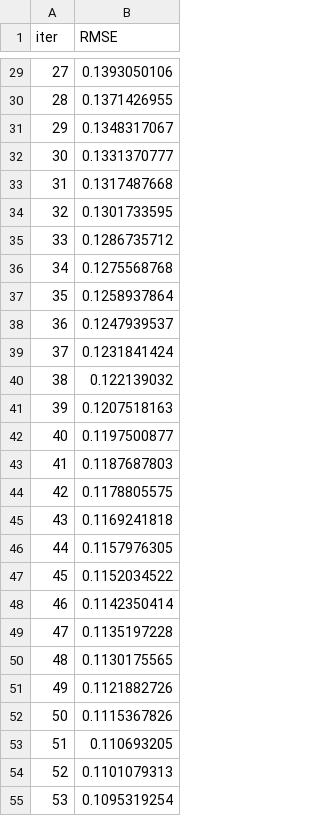
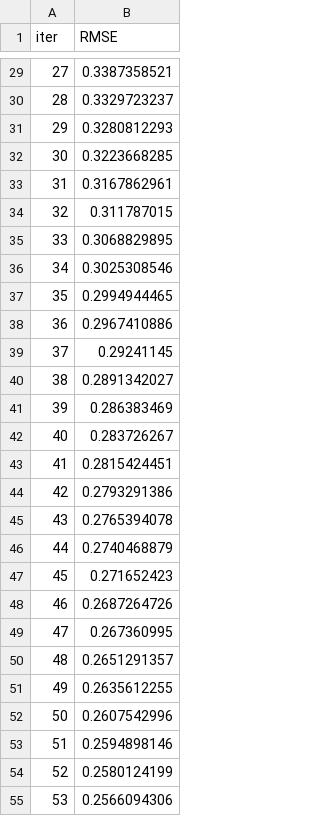
Before and after one commit to sutneV/6006CEM, a TSV file: Regression/catboost_info/learn_error.tsv, drawn as a sheet; only a part is shown, gaps mark what is left out; the diff covers the shown part only.

```diff
--- a/Regression/catboost_info/learn_error.tsv
+++ b/Regression/catboost_info/learn_error.tsv
@@ -29,27 +29,27 @@ iter	RMSE
-27	0.1393050106
-28	0.1371426955
-29	0.1348317067
-30	0.1331370777
-31	0.1317487668
-32	0.1301733595
-33	0.1286735712
-34	0.1275568768
-35	0.1258937864
-36	0.1247939537
-37	0.1231841424
-38	0.122139032
-39	0.1207518163
-40	0.1197500877
-41	0.1187687803
-42	0.1178805575
-43	0.1169241818
-44	0.1157976305
-45	0.1152034522
-46	0.1142350414
-47	0.1135197228
-48	0.1130175565
-49	0.1121882726
-50	0.1115367826
-51	0.110693205
-52	0.1101079313
-53	0.1095319254
+27	0.3387358521
+28	0.3329723237
+29	0.3280812293
+30	0.3223668285
+31	0.3167862961
+32	0.311787015
+33	0.3068829895
+34	0.3025308546
+35	0.2994944465
+36	0.2967410886
+37	0.29241145
+38	0.2891342027
+39	0.286383469
+40	0.283726267
+41	0.2815424451
+42	0.2793291386
+43	0.2765394078
+44	0.2740468879
+45	0.271652423
+46	0.2687264726
+47	0.267360995
+48	0.2651291357
+49	0.2635612255
+50	0.2607542996
+51	0.2594898146
+52	0.2580124199
+53	0.2566094306
```
Also changed, not shown: 173 edited cells elsewhere in this file, Regression/catboost_info/time_left.tsv, 4 other files.
